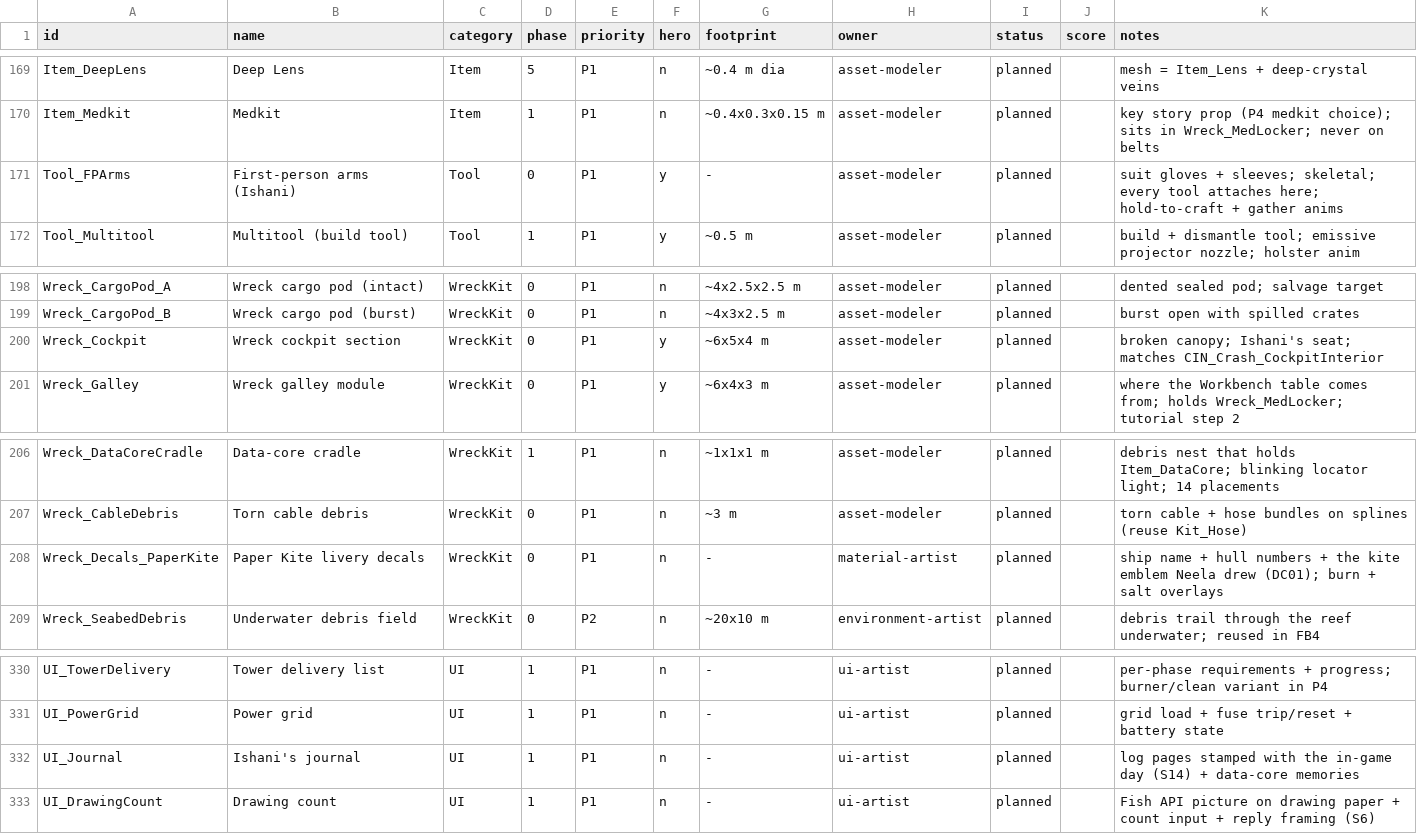
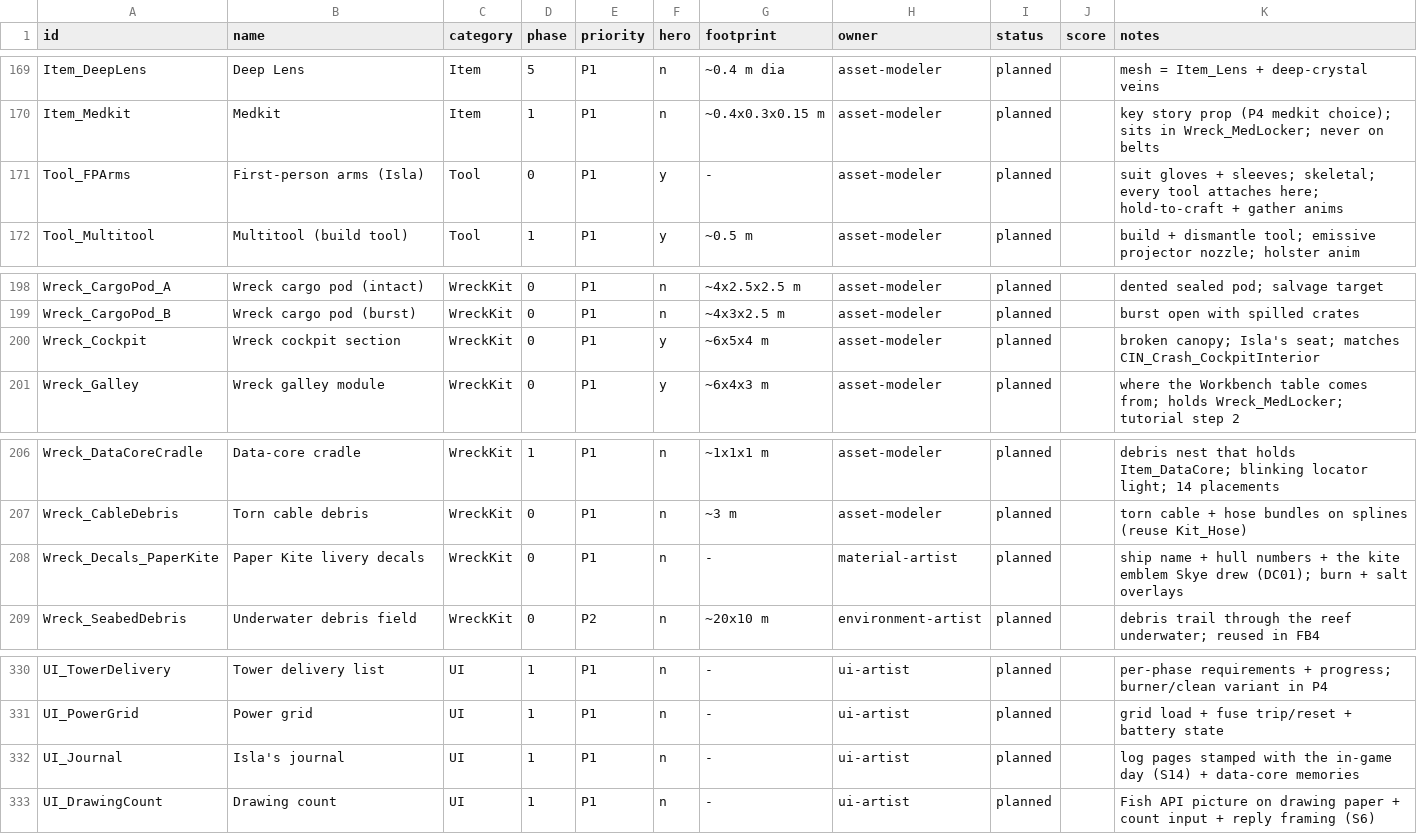
Before and after one commit to KING-UPE/Fish_Game, a CSV file: Production/AssetManifest.csv, drawn as a sheet; only a part is shown, gaps mark what is left out; the diff covers the shown part only.

```diff
--- a/Production/AssetManifest.csv
+++ b/Production/AssetManifest.csv
@@ -170,3 +170,3 @@ Item_DeepLens,Deep Lens,Item,5,P1,n,~0.4 m dia,asset-modeler,planned,,mesh = Ite
 Item_Medkit,Medkit,Item,1,P1,n,~0.4x0.3x0.15 m,asset-modeler,planned,,key story prop (P4 medkit choice); sits in Wreck_MedLocker; never on belts
-Tool_FPArms,First-person arms (Ishani),Tool,0,P1,y,-,asset-modeler,planned,,suit gloves + sleeves; skeletal; every tool attaches here; hold-to-craft + gather anims
+Tool_FPArms,First-person arms (Isla),Tool,0,P1,y,-,asset-modeler,planned,,suit gloves + sleeves; skeletal; every tool attaches here; hold-to-craft + gather anims
 Tool_Multitool,Multitool (build tool),Tool,1,P1,y,~0.5 m,asset-modeler,planned,,build + dismantle tool; emissive projector nozzle; holster anim
@@ -199,3 +199,3 @@ Wreck_CargoPod_A,Wreck cargo pod (intact),WreckKit,0,P1,n,~4x2.5x2.5 m,asset-mod
 Wreck_CargoPod_B,Wreck cargo pod (burst),WreckKit,0,P1,n,~4x3x2.5 m,asset-modeler,planned,,burst open with spilled crates
-Wreck_Cockpit,Wreck cockpit section,WreckKit,0,P1,y,~6x5x4 m,asset-modeler,planned,,broken canopy; Ishani's seat; matches CIN_Crash_CockpitInterior
+Wreck_Cockpit,Wreck cockpit section,WreckKit,0,P1,y,~6x5x4 m,asset-modeler,planned,,broken canopy; Isla's seat; matches CIN_Crash_CockpitInterior
 Wreck_Galley,Wreck galley module,WreckKit,0,P1,y,~6x4x3 m,asset-modeler,planned,,where the Workbench table comes from; holds Wreck_MedLocker; tutorial step 2
@@ -207,3 +207,3 @@ Wreck_DataCoreCradle,Data-core cradle,WreckKit,1,P1,n,~1x1x1 m,asset-modeler,pla
 Wreck_CableDebris,Torn cable debris,WreckKit,0,P1,n,~3 m,asset-modeler,planned,,torn cable + hose bundles on splines (reuse Kit_Hose)
-Wreck_Decals_PaperKite,Paper Kite livery decals,WreckKit,0,P1,n,-,material-artist,planned,,ship name + hull numbers + the kite emblem Neela drew (DC01); burn + salt overlays
+Wreck_Decals_PaperKite,Paper Kite livery decals,WreckKit,0,P1,n,-,material-artist,planned,,ship name + hull numbers + the kite emblem Skye drew (DC01); burn + salt overlays
 Wreck_SeabedDebris,Underwater debris field,WreckKit,0,P2,n,~20x10 m,environment-artist,planned,,debris trail through the reef underwater; reused in FB4
@@ -331,3 +331,3 @@ UI_TowerDelivery,Tower delivery list,UI,1,P1,n,-,ui-artist,planned,,per-phase re
 UI_PowerGrid,Power grid,UI,1,P1,n,-,ui-artist,planned,,grid load + fuse trip/reset + battery state
-UI_Journal,Ishani's journal,UI,1,P1,n,-,ui-artist,planned,,log pages stamped with the in-game day (S14) + data-core memories
+UI_Journal,Isla's journal,UI,1,P1,n,-,ui-artist,planned,,log pages stamped with the in-game day (S14) + data-core memories
 UI_DrawingCount,Drawing count,UI,1,P1,n,-,ui-artist,planned,,Fish API picture on drawing paper + count input + reply framing (S6)
```
Also changed, not shown: 20 edited cells elsewhere in this file, 17 other files.
